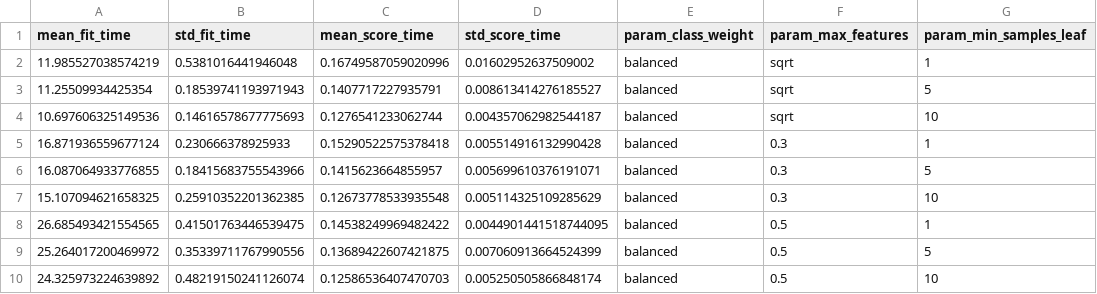
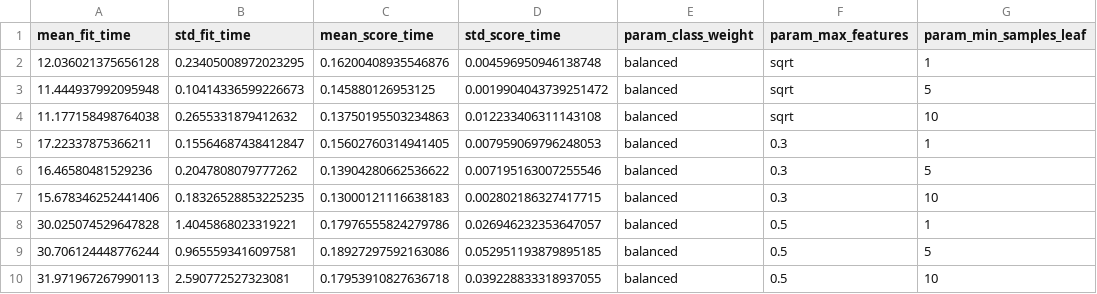
Before and after one commit to dasalm20/Pantanal-on-Fire, a CSV file: 05-Output/cv_results.csv, drawn as a sheet; only a part is shown; the diff names each change by its address in the sheet, - before the commit and + after, or states it on an @@ line.

```diff
--- a/05-Output/cv_results.csv
+++ b/05-Output/cv_results.csv
-A2 (mean_fit_time): 11.985527038574219
+A2 (mean_fit_time): 12.036021375656128
-B2 (std_fit_time): 0.5381016441946048
+B2 (std_fit_time): 0.23405008972023295
-C2 (mean_score_time): 0.16749587059020996
+C2 (mean_score_time): 0.16200408935546876
-D2 (std_score_time): 0.01602952637509002
+D2 (std_score_time): 0.004596950946138748
-A3 (mean_fit_time): 11.25509934425354
+A3 (mean_fit_time): 11.444937992095948
-B3 (std_fit_time): 0.18539741193971943
+B3 (std_fit_time): 0.10414336599226673
-C3 (mean_score_time): 0.1407717227935791
+C3 (mean_score_time): 0.145880126953125
-D3 (std_score_time): 0.008613414276185527
+D3 (std_score_time): 0.0019904043739251472
-A4 (mean_fit_time): 10.697606325149536
+A4 (mean_fit_time): 11.177158498764038
-B4 (std_fit_time): 0.14616578677775693
+B4 (std_fit_time): 0.2655331879412632
-C4 (mean_score_time): 0.1276541233062744
+C4 (mean_score_time): 0.13750195503234863
-D4 (std_score_time): 0.004357062982544187
+D4 (std_score_time): 0.012233406311143108
-A5 (mean_fit_time): 16.871936559677124
+A5 (mean_fit_time): 17.22337875366211
-B5 (std_fit_time): 0.230666378925933
+B5 (std_fit_time): 0.15564687438412847
-C5 (mean_score_time): 0.15290522575378418
+C5 (mean_score_time): 0.15602760314941405
-D5 (std_score_time): 0.005514916132990428
+D5 (std_score_time): 0.007959069796248053
-A6 (mean_fit_time): 16.087064933776855
+A6 (mean_fit_time): 16.46580481529236
-B6 (std_fit_time): 0.18415683755543966
+B6 (std_fit_time): 0.2047808079777262
-C6 (mean_score_time): 0.1415623664855957
+C6 (mean_score_time): 0.13904280662536622
-D6 (std_score_time): 0.005699610376191071
+D6 (std_score_time): 0.007195163007255546
-A7 (mean_fit_time): 15.107094621658325
+A7 (mean_fit_time): 15.678346252441406
-B7 (std_fit_time): 0.25910352201362385
+B7 (std_fit_time): 0.18326528853225235
-C7 (mean_score_time): 0.12673778533935548
+C7 (mean_score_time): 0.13000121116638183
-D7 (std_score_time): 0.005114325109285629
+D7 (std_score_time): 0.002802186327417715
-A8 (mean_fit_time): 26.685493421554565
+A8 (mean_fit_time): 30.025074529647828
-B8 (std_fit_time): 0.41501763446539475
+B8 (std_fit_time): 1.4045868023319221
-C8 (mean_score_time): 0.14538249969482422
+C8 (mean_score_time): 0.17976555824279786
-D8 (std_score_time): 0.0044901441518744095
+D8 (std_score_time): 0.026946232353647057
-A9 (mean_fit_time): 25.264017200469972
+A9 (mean_fit_time): 30.706124448776244
-B9 (std_fit_time): 0.35339711767990556
+B9 (std_fit_time): 0.9655593416097581
-C9 (mean_score_time): 0.13689422607421875
+C9 (mean_score_time): 0.18927297592163086
-D9 (std_score_time): 0.007060913664524399
+D9 (std_score_time): 0.052951193879895185
-A10 (mean_fit_time): 24.325973224639892
+A10 (mean_fit_time): 31.971967267990113
-B10 (std_fit_time): 0.48219150241126074
+B10 (std_fit_time): 2.590772527323081
-C10 (mean_score_time): 0.12586536407470703
+C10 (mean_score_time): 0.17953910827636718
-D10 (std_score_time): 0.005250505866848174
+D10 (std_score_time): 0.039228833318937055
```
Also changed, not shown: 05-Output/by_year.csv, 05-Output/permutation_importance.csv, 36 other files.
